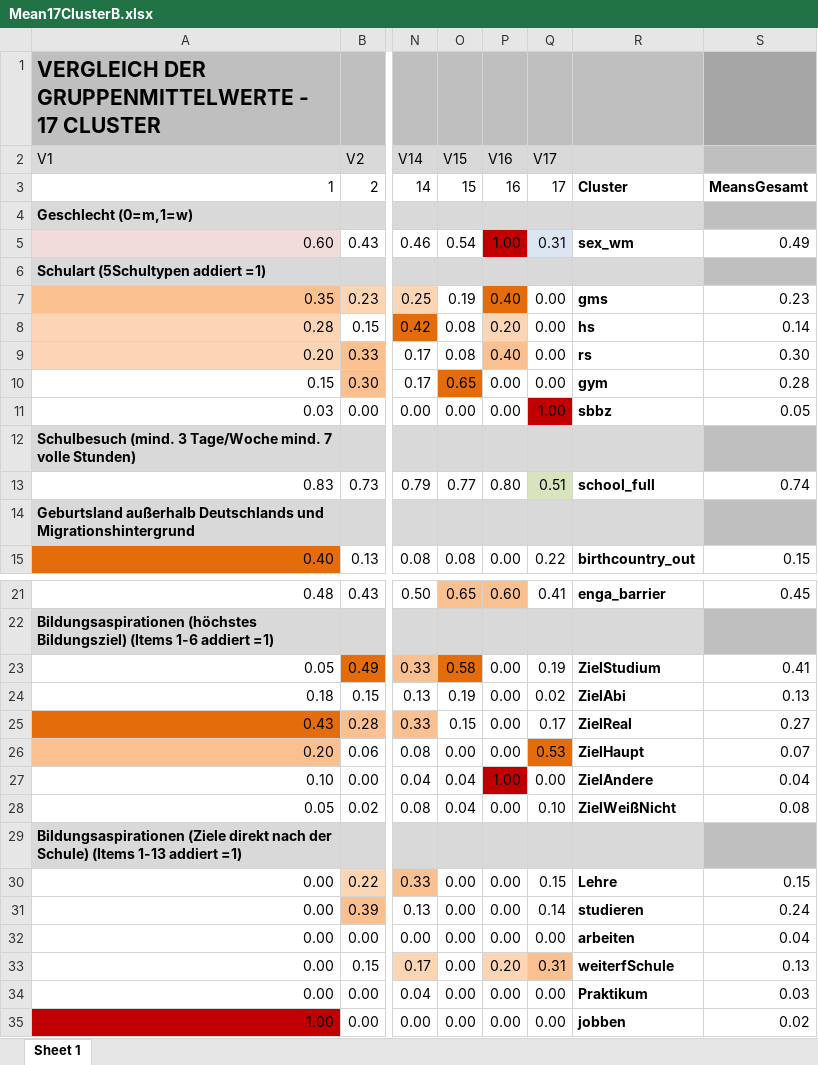
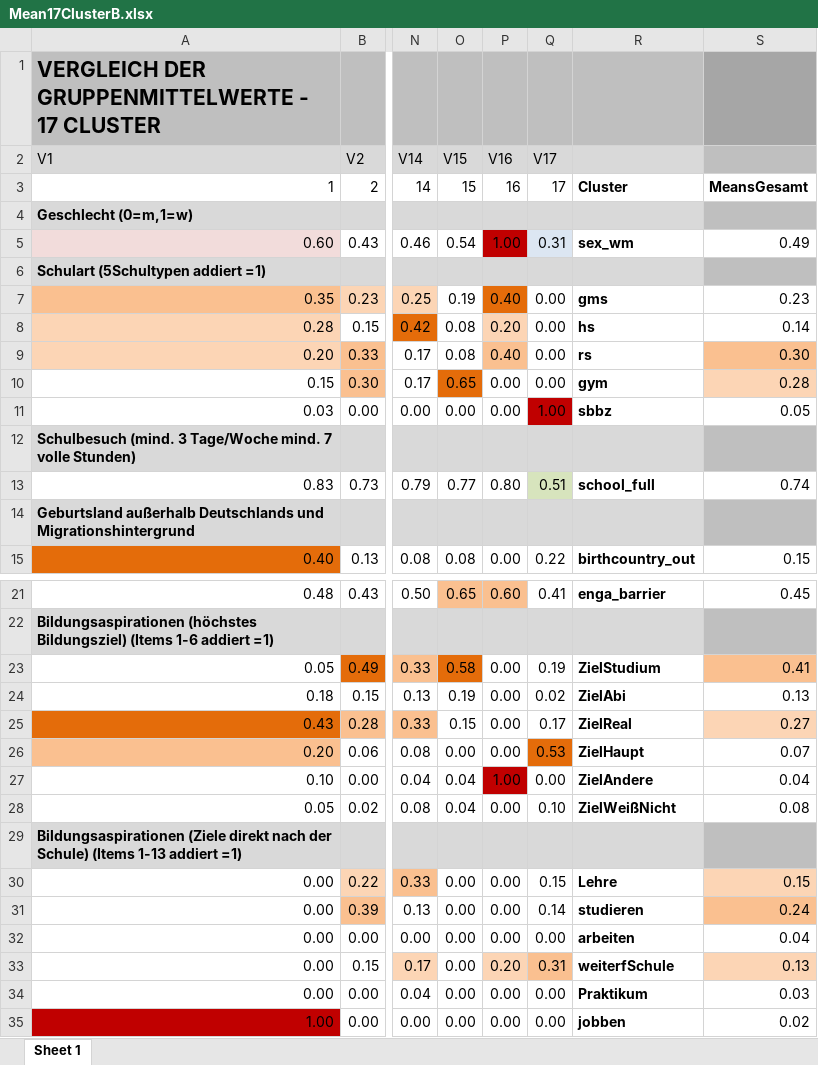
Before and after one commit to Aliminesa/Clusteranalyse-Projektseminar-2, an Excel workbook: Mean17ClusterB.xlsx, sheet Sheet 1, drawn as a sheet; only a part is shown, gaps mark what is left out; values as stored, in another font and other column widths than the file's, no borders; the diff covers the shown part only; the diff names each change by its address in the sheet, - before the commit and + after, or states it on an @@ line.

```diff
--- a/Mean17ClusterB.xlsx (sheet Sheet 1)
+++ b/Mean17ClusterB.xlsx (sheet Sheet 1)
-S9 fill: none
+S9 fill: #FAC090
-S10 fill: none
+S10 fill: #FCD5B5
-S23 fill: none
+S23 fill: #FAC090
-S25 fill: none
+S25 fill: #FCD5B5
-S30 fill: none
+S30 fill: #FCD5B5
-S31 fill: none
+S31 fill: #FAC090
-S33 fill: none
+S33 fill: #FCD5B5
```
Also changed, not shown: cell formats elsewhere in this sheet.
